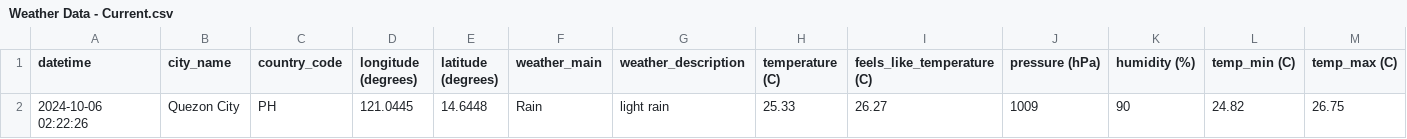
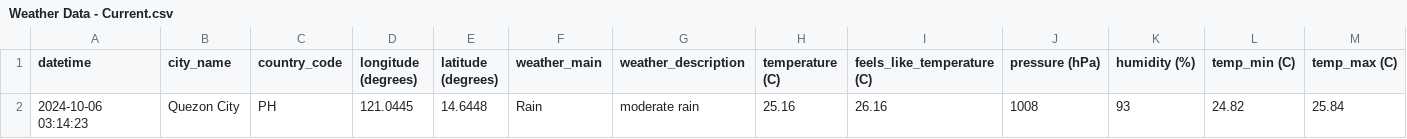
Before and after one commit to marksm88/weather-data, a CSV file: Weather Data - Current.csv, drawn as a sheet; only a part is shown; removed rows and columns are numbered as before the commit, all else as after; rows hold the shown columns only; the diff names each change by its address in the sheet, - before the commit and + after, or states it on an @@ line.

```diff
--- a/Weather Data - Current.csv
+++ b/Weather Data - Current.csv
-row 2: 2024-10-06 02:22:26 | Quezon City | PH | 121.0445 | 14.6448 | Rain | light rain | 25.33 | 26.27 | 1009 | 90 | 24.82 | 26.75
+row 2: 2024-10-06 03:14:23 | Quezon City | PH | 121.0445 | 14.6448 | Rain | moderate rain | 25.16 | 26.16 | 1008 | 93 | 24.82 | 25.84
```
Also changed, not shown: Weather Data - Prelim.csv.
